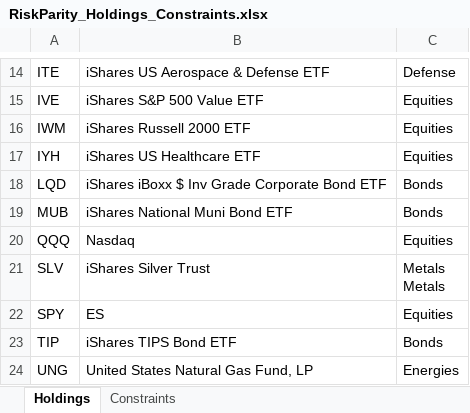
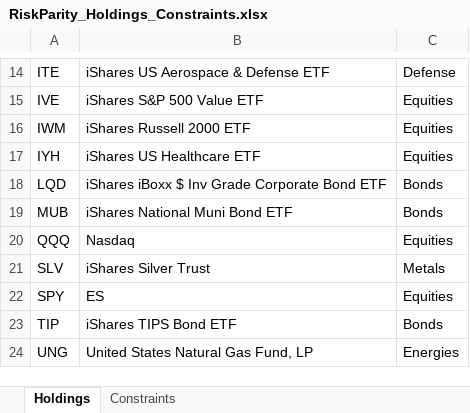
Before and after one commit to webclinic017/RiskParity-Backtrader, an Excel workbook: RiskParity_Holdings_Constraints.xlsx, sheet Holdings, drawn as a sheet; only a part is shown, gaps mark what is left out; values as stored, in another font and other column widths than the file's, no borders; ↵ is a line break in a cell; the diff names each change by its address in the sheet, - before the commit and + after, or states it on an @@ line.

```diff
--- a/RiskParity_Holdings_Constraints.xlsx (sheet Holdings)
+++ b/RiskParity_Holdings_Constraints.xlsx (sheet Holdings)
-C21: Metals ↵ Metals
+C21: Metals
```
Also changed, not shown: 3 other files.
